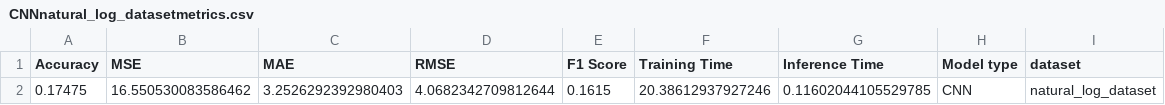
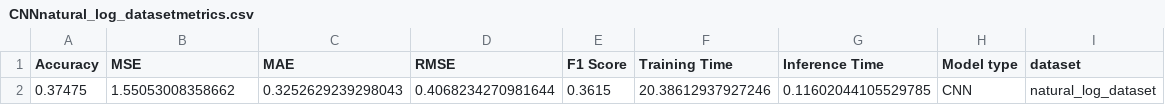
Before and after one commit to Akarshan-Jaiswal/Neural_Network_Architecture_Comparision, a CSV file: Observation/CNN/CNNnatural_log_datasetmetrics.csv, drawn as a sheet.

```diff
--- a/Observation/CNN/CNNnatural_log_datasetmetrics.csv
+++ b/Observation/CNN/CNNnatural_log_datasetmetrics.csv
@@ -1,2 +1,2 @@
 Accuracy,MSE,MAE,RMSE,F1 Score,Training Time,Inference Time,Model type,dataset
-0.17475,16.550530083586462,3.2526292392980403,4.0682342709812644,0.1615,20.38612937927246,0.11602044105529785,CNN,natural_log_dataset
+0.37475,1.55053008358662,0.3252629239298043,0.4068234270981644,0.3615,20.38612937927246,0.11602044105529785,CNN,natural_log_dataset
```
Also changed, not shown: Observation/CNN/CNNsubstraction_datasetmetrics.csv, Observation/RNN/RNNsubstraction_datasetmetrics.csv, 38 other files.
